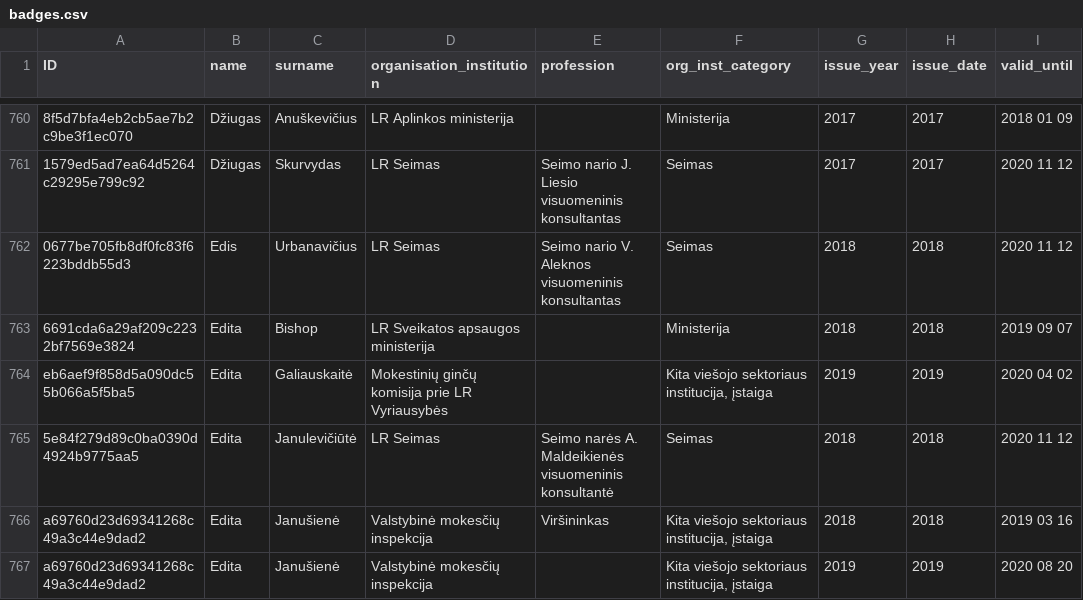
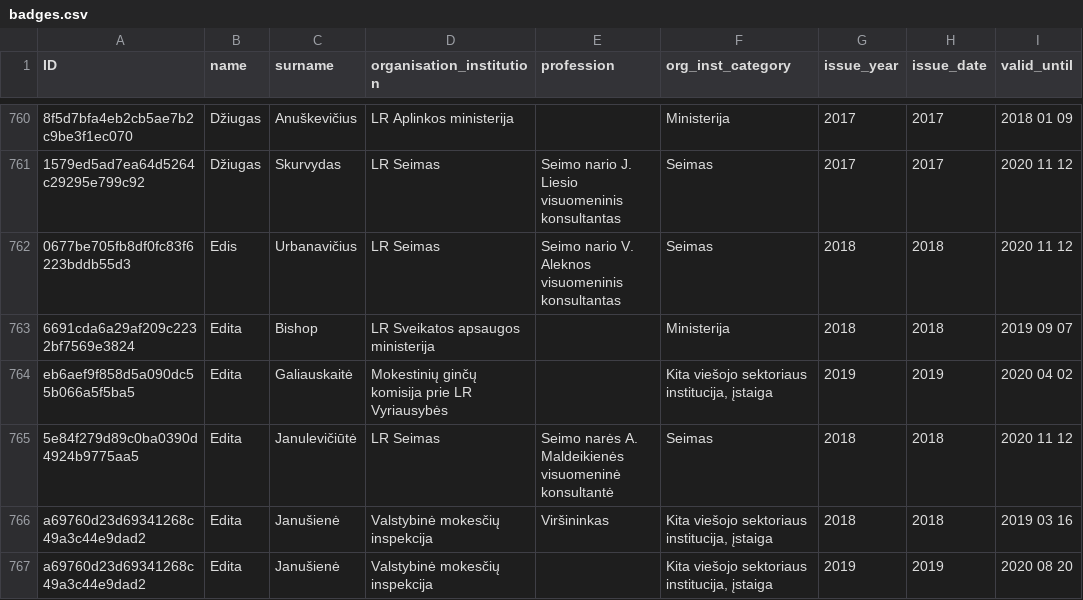
Before and after one commit to gchiara/integritywatch-lt, a CSV file: public/data/tab_b/badges.csv, drawn as a sheet; only a part is shown, gaps mark what is left out; the diff covers the shown part only; the diff names each change by its address in the sheet, - before the commit and + after, or states it on an @@ line.

```diff
--- a/public/data/tab_b/badges.csv
+++ b/public/data/tab_b/badges.csv
-E765 (profession): …A. Maldeikienės visuomeninis konsultantė
+E765 (profession): …A. Maldeikienės visuomeninė konsultantė
```
Also changed, not shown: 88 edited cells elsewhere in this file, 31 other files.
